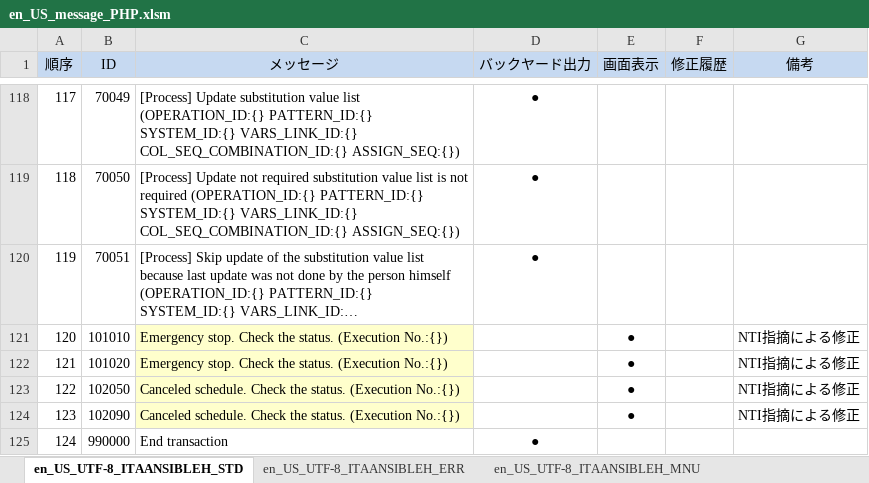
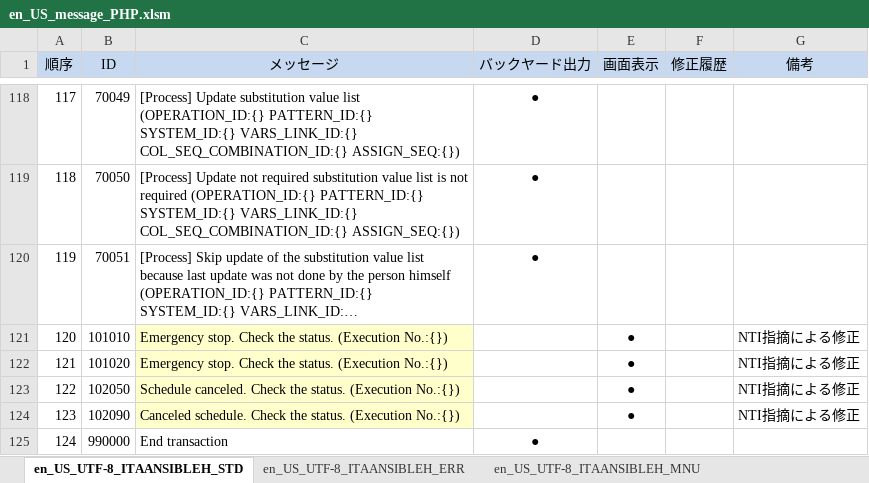
Before and after one commit to astroll/it-automation, an Excel workbook: ky_message_seeds/ansible_driver/en_US_message_PHP.xlsm, sheet en_US_UTF-8_ITAANSIBLEH_STD, drawn as a sheet; only a part is shown, gaps mark what is left out; long unchanged cells end in …; values as stored, in another font and other column widths than the file's, no borders; the diff names each change by its address in the sheet, - before the commit and + after, or states it on an @@ line.

```diff
--- a/ky_message_seeds/ansible_driver/en_US_message_PHP.xlsm (sheet en_US_UTF-8_ITAANSIBLEH_STD)
+++ b/ky_message_seeds/ansible_driver/en_US_message_PHP.xlsm (sheet en_US_UTF-8_ITAANSIBLEH_STD)
-C123 (メッセージ): Canceled schedule. Check the…
+C123 (メッセージ): Schedule canceled. Check the…
```
Also changed, not shown: sheet en_US_UTF-8_ITAANSIBLEH_ERR, sheet en_US_UTF-8_ITAANSIBLEH_MNU.
